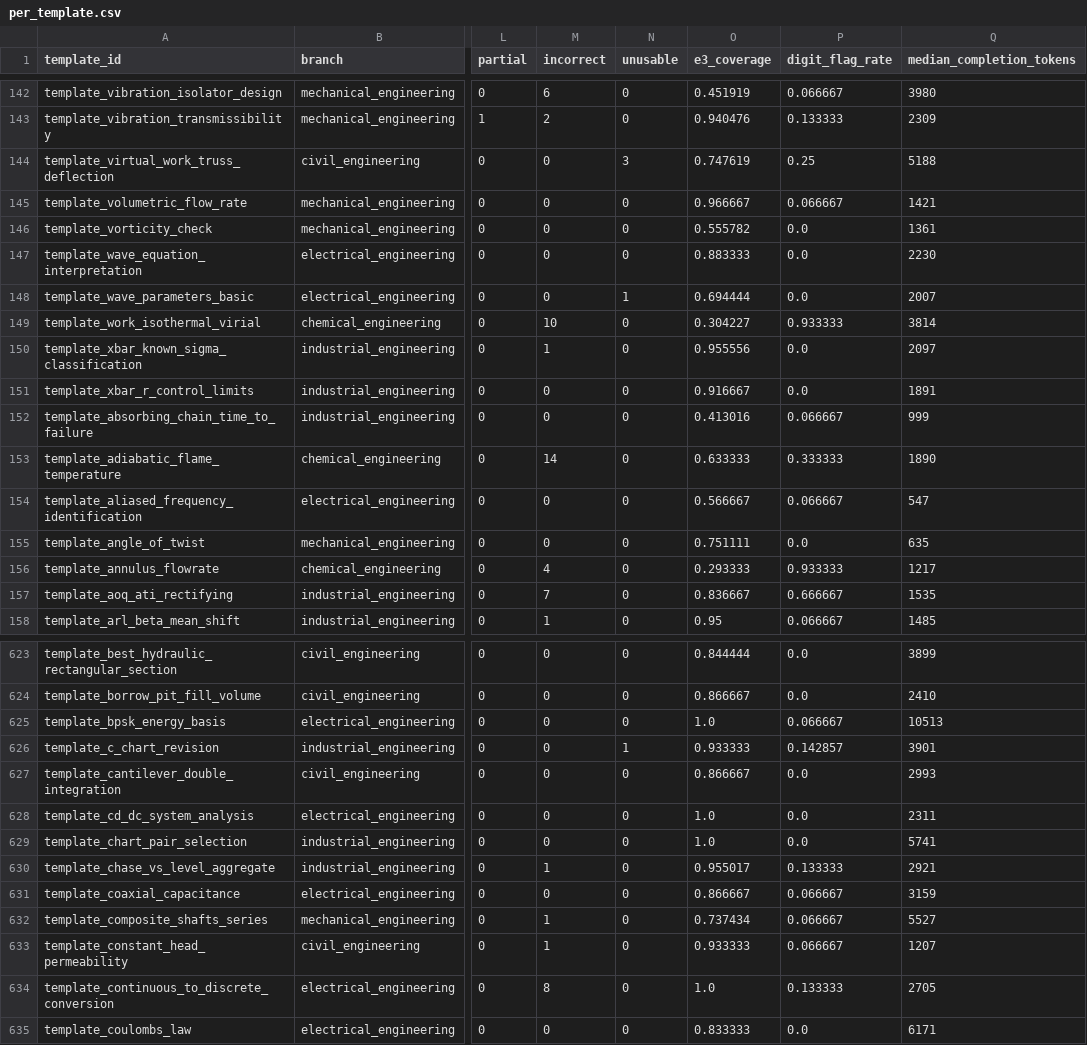
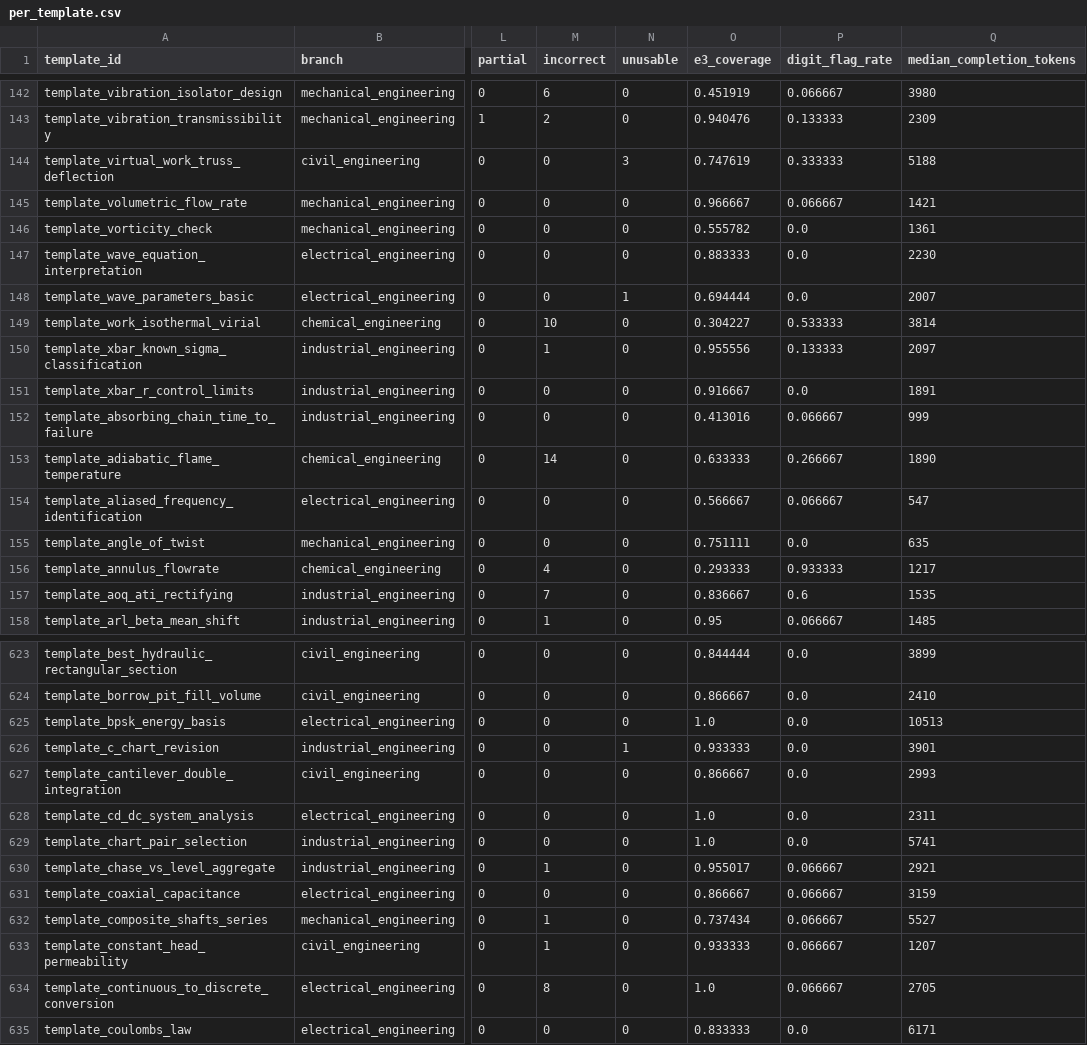
Before and after one commit to usmansafdarktk/EngTrace, a CSV file: full_run_28092026/results/per_template.csv, drawn as a sheet; only a part is shown, gaps mark what is left out; the diff covers the shown part only; the diff names each change by its address in the sheet, - before the commit and + after, or states it on an @@ line.

Commit message:
Results regenerated on the store re-scored under the digit rule's second fix (D-159)

```diff
--- a/full_run_28092026/results/per_template.csv
+++ b/full_run_28092026/results/per_template.csv
-P144 (digit_flag_rate): 0.25
+P144 (digit_flag_rate): 0.333333
-P149 (digit_flag_rate): 0.933333
+P149 (digit_flag_rate): 0.533333
-P150 (digit_flag_rate): 0.0
+P150 (digit_flag_rate): 0.133333
-P153 (digit_flag_rate): 0.333333
+P153 (digit_flag_rate): 0.266667
-P157 (digit_flag_rate): 0.666667
+P157 (digit_flag_rate): 0.6
-P625 (digit_flag_rate): 0.066667
+P625 (digit_flag_rate): 0.0
-P626 (digit_flag_rate): 0.142857
+P626 (digit_flag_rate): 0.0
-P630 (digit_flag_rate): 0.133333
+P630 (digit_flag_rate): 0.066667
-P634 (digit_flag_rate): 0.133333
+P634 (digit_flag_rate): 0.066667
```
Also changed, not shown: 87 edited cells elsewhere in this file, 2 other files.
